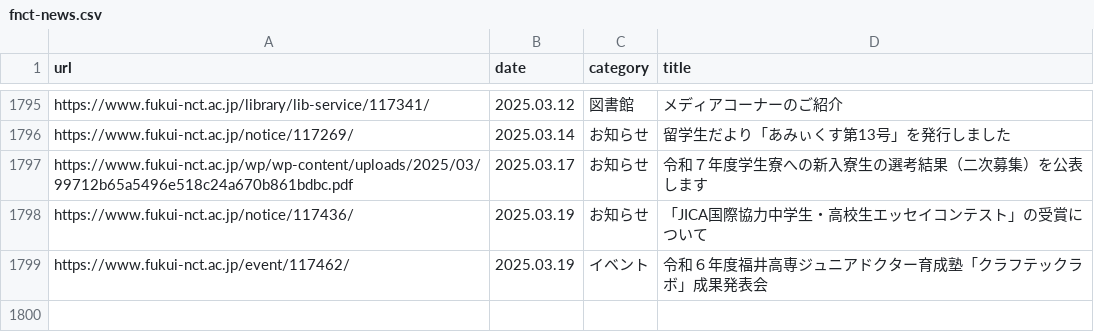
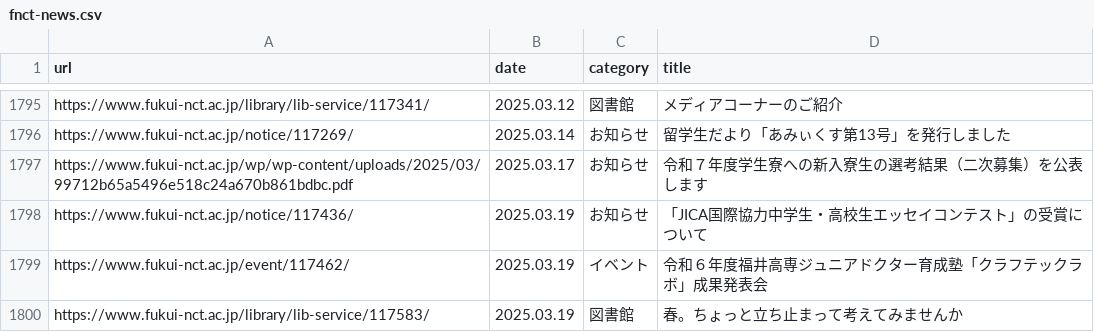
Before and after one commit to code4fukui/fnct-news, a CSV file: fnct-news.csv, drawn as a sheet; only a part is shown, gaps mark what is left out.

Commit message:
update data

```diff
--- a/fnct-news.csv
+++ b/fnct-news.csv
@@ -1799 +1799,2 @@ https://www.fukui-nct.ac.jp/notice/117436/,2025.03.19,お知らせ,「JICA国際
 https://www.fukui-nct.ac.jp/event/117462/,2025.03.19,イベント,令和６年度福井高専ジュニアドクター育成塾「クラフテックラボ」成果発表会
+https://www.fukui-nct.ac.jp/library/lib-service/117583/,2025.03.19,図書館,春。ちょっと立ち止まって考えてみませんか
```
